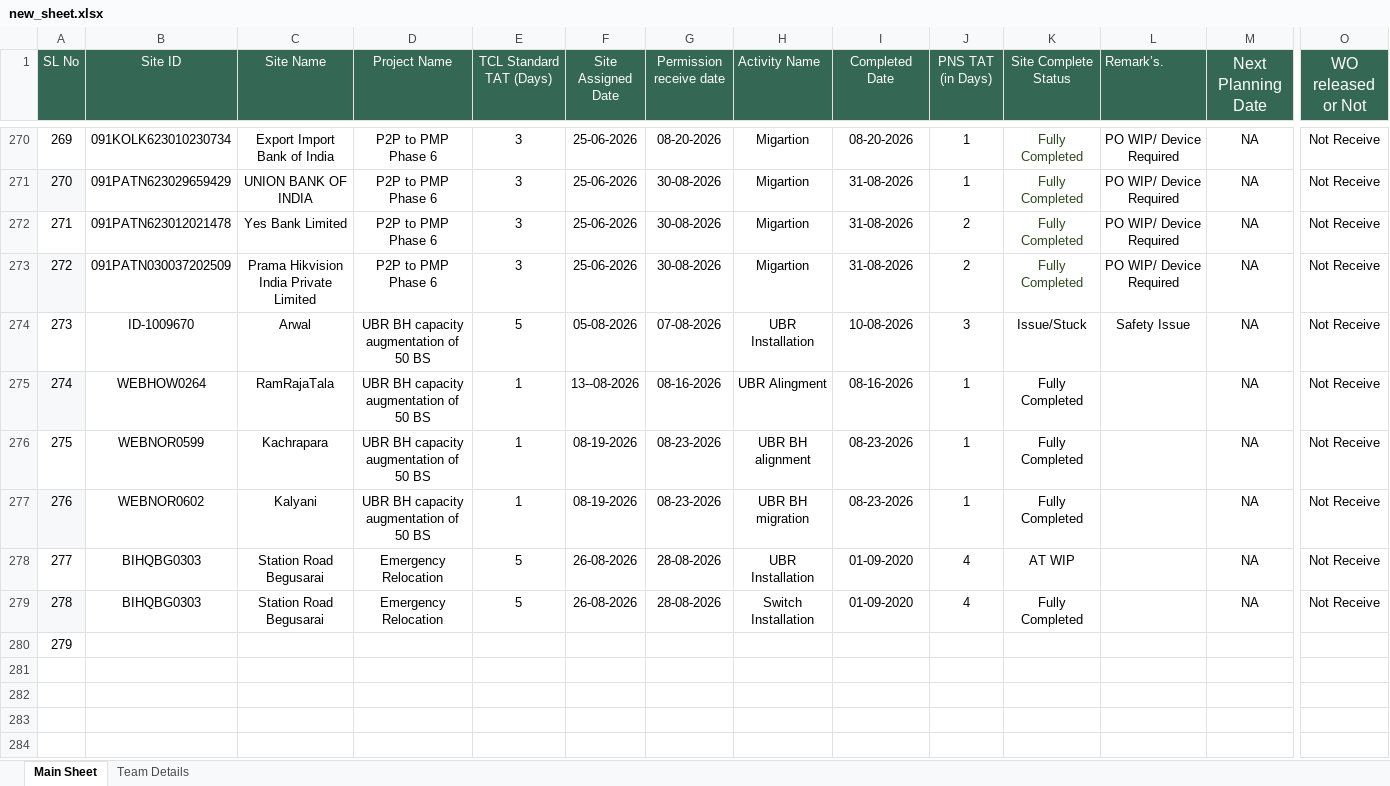
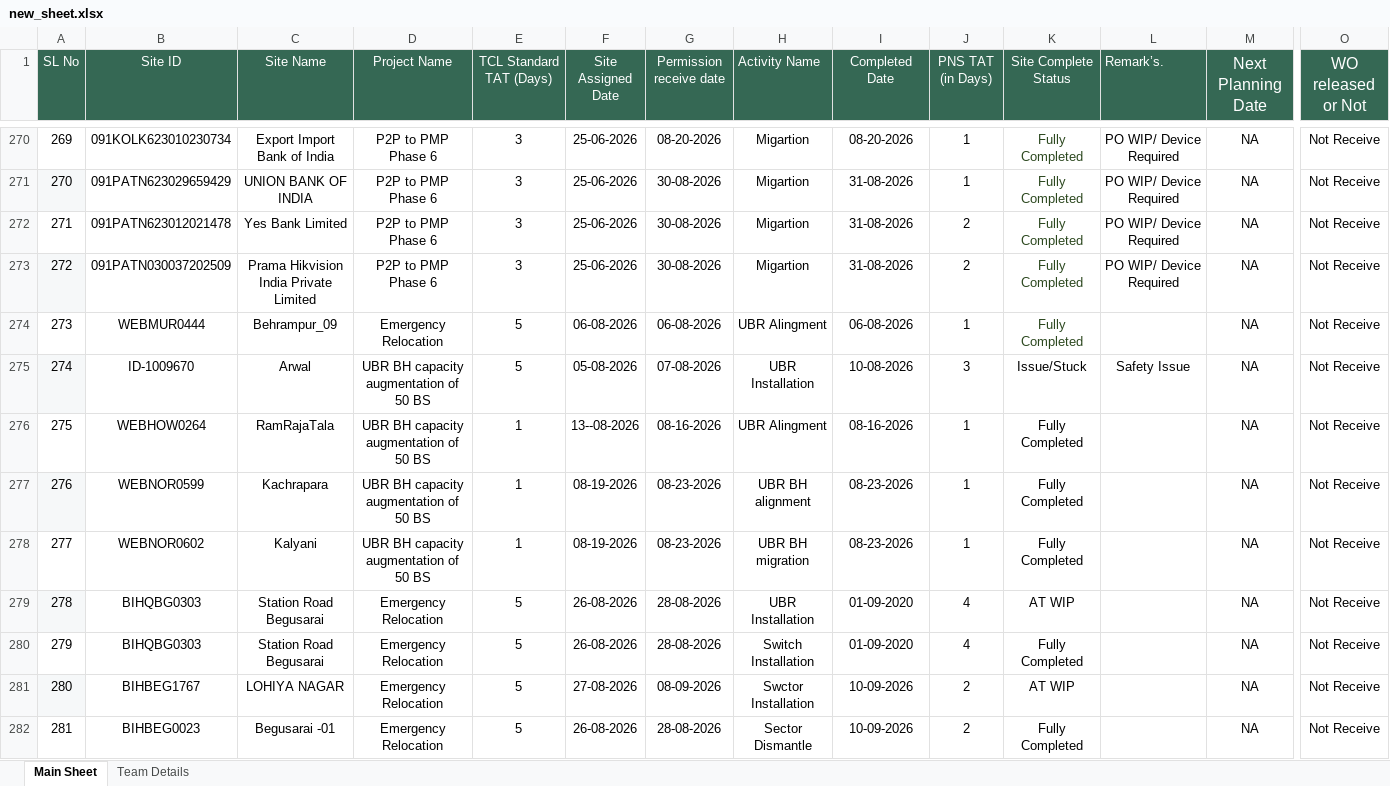
Before and after one commit to pratiktechnician/vendor-tat-dashboard, an Excel workbook: new_sheet.xlsx, sheet Main Sheet, drawn as a sheet; only a part is shown, gaps mark what is left out; values as stored, in another font and other column widths than the file's, no borders; charts and pictures not drawn; addresses are those after the commit; rows hold the shown columns only; the diff names each change by its address in the sheet, - before the commit and + after, or states it on an @@ line.

```diff
--- a/new_sheet.xlsx (sheet Main Sheet)
+++ b/new_sheet.xlsx (sheet Main Sheet)
+row 274: 273 | WEBMUR0444 | Behrampur_09 | Emergency Relocation | 5 | 06-08-2026 | 06-08-2026 | UBR Alingment | 06-08-2026 | 1 | Fully Completed |  | NA | Not Receive
@@ column A (SL No) renumbered between rows 275 and 281 @@
-A275 fill: none
+A275 fill: #F6F8F9
-A276 fill: #F6F8F9
+A276 fill: none
-A277 fill: none
+A277 fill: #F6F8F9
-A278 fill: #F6F8F9
+A278 fill: none
-A279 fill: none
+A279 fill: #F6F8F9
-A280 fill: #F6F8F9
+A280 fill: none
-A281 fill: none
+A281 fill: #F6F8F9
-B281 (Site ID): (empty)
+B281 (Site ID): BIHBEG1767
-C281 (Site Name): (empty)
+C281 (Site Name): LOHIYA NAGAR
-D281 (Project Name): (empty)
+D281 (Project Name): Emergency Relocation
-E281 (TCL Standard TAT (Days)): (empty)
+E281 (TCL Standard TAT (Days)): 5
-F281 (Site Assigned Date): (empty)
+F281 (Site Assigned Date): 27-08-2026
-G281 (Permission receive date): (empty)
+G281 (Permission receive date): 08-09-2026
-H281 (Activity Name): (empty)
+H281 (Activity Name): Swctor Installation
-I281 (Completed Date): (empty)
+I281 (Completed Date): 10-09-2026
-J281 (PNS TAT (in Days)): (empty)
+J281 (PNS TAT (in Days)): 2
-K281 (Site Complete Status): (empty)
+K281 (Site Complete Status): AT WIP
-M281 (Next Planning Date): (empty)
+M281 (Next Planning Date): NA
-O281 (WO released or Not): (empty)
+O281 (WO released or Not): Not Receive
+row 282: 281 | BIHBEG0023 | Begusarai -01 | Emergency Relocation | 5 | 26-08-2026 | 28-08-2026 | Sector Dismantle | 10-09-2026 | 2 | Fully Completed |  | NA | Not Receive
```
Also changed, not shown: vendor_3.xlsx, vendor_4.xlsx, 35 other files.
